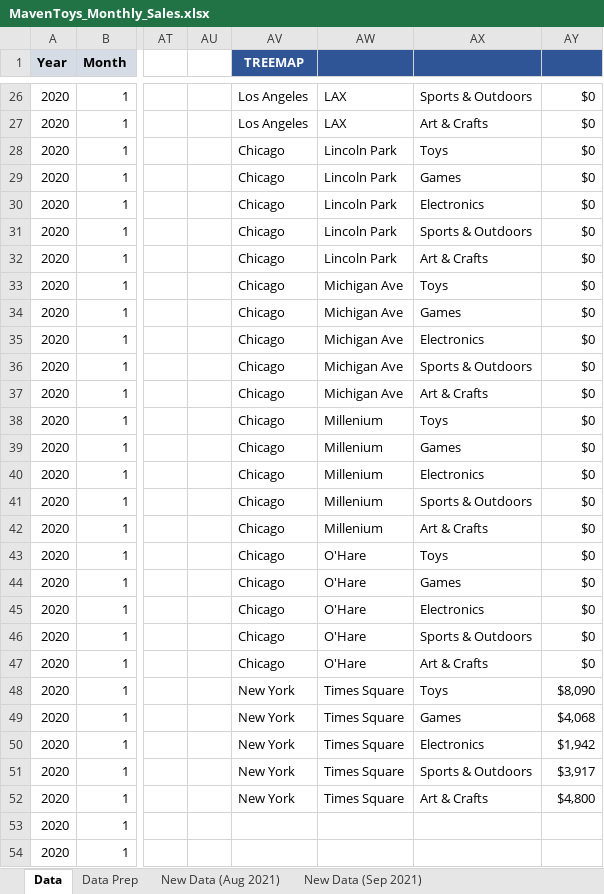
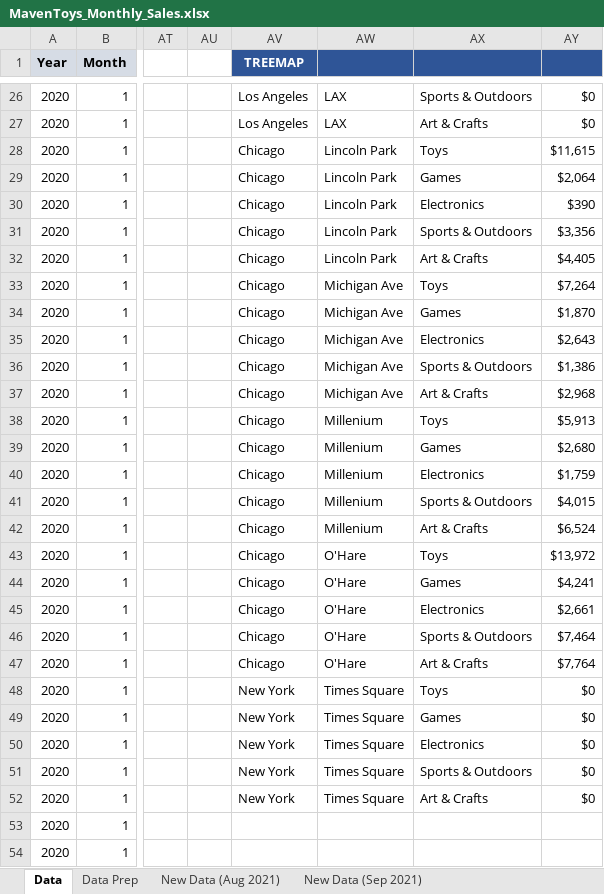
Before and after one commit to jorgeluissoto/Maven_Analytics_course, an Excel workbook: Excel/ExcelDashboard_4 projects/MavenToys_Monthly_Sales.xlsx, sheet Data, drawn as a sheet; only a part is shown, gaps mark what is left out; values as stored, in another font and other column widths than the file's, no borders; table styles not drawn; the diff covers the shown part only; the diff names each change by its address in the sheet, - before the commit and + after, or states it on an @@ line.

```diff
--- a/Excel/ExcelDashboard_4 projects/MavenToys_Monthly_Sales.xlsx (sheet Data)
+++ b/Excel/ExcelDashboard_4 projects/MavenToys_Monthly_Sales.xlsx (sheet Data)
-AY28: $0
+AY28: $11,615
-AY29: $0
+AY29: $2,064
-AY30: $0
+AY30: $390
-AY31: $0
+AY31: $3,356
-AY32: $0
+AY32: $4,405
-AY33: $0
+AY33: $7,264
-AY34: $0
+AY34: $1,870
-AY35: $0
+AY35: $2,643
-AY36: $0
+AY36: $1,386
-AY37: $0
+AY37: $2,968
-AY38: $0
+AY38: $5,913
-AY39: $0
+AY39: $2,680
-AY40: $0
+AY40: $1,759
-AY41: $0
+AY41: $4,015
-AY42: $0
+AY42: $6,524
-AY43: $0
+AY43: $13,972
-AY44: $0
+AY44: $4,241
-AY45: $0
+AY45: $2,661
-AY46: $0
+AY46: $7,464
-AY47: $0
+AY47: $7,764
-AY48: $8,090
+AY48: $0
-AY49: $4,068
+AY49: $0
-AY50: $1,942
+AY50: $0
-AY51: $3,917
+AY51: $0
-AY52: $4,800
+AY52: $0
```
Also changed, not shown: 10 edited cells elsewhere in this sheet, sheet Data Prep, formulas that keep their value, charts or pictures, 1 other file.
